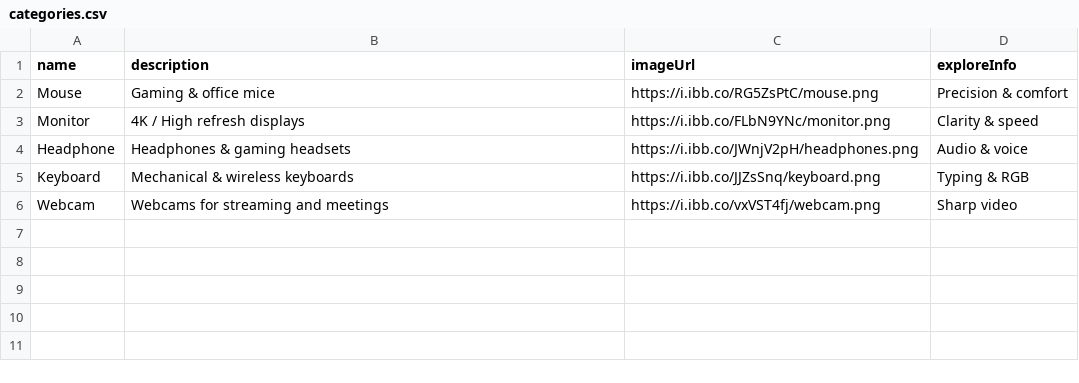
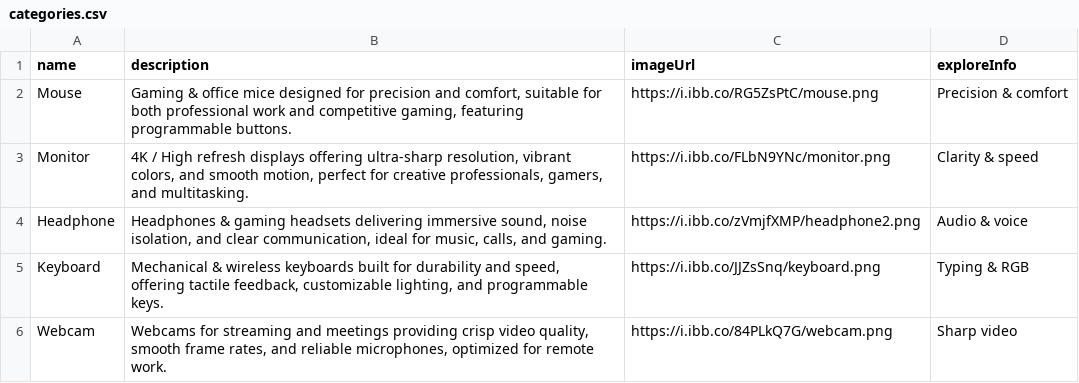
Before and after one commit to KonSwi/Next.JS-online-store, a CSV file: prisma/data/categories.csv, drawn as a sheet.

```diff
--- a/prisma/data/categories.csv
+++ b/prisma/data/categories.csv
@@ -1,6 +1,6 @@
 name,description,imageUrl,exploreInfo
-Mouse,Gaming & office mice,https://i.ibb.co/RG5ZsPtC/mouse.png,Precision & comfort
-Monitor,4K / High refresh displays,https://i.ibb.co/FLbN9YNc/monitor.png,Clarity & speed
-Headphone,Headphones & gaming headsets,https://i.ibb.co/JWnjV2pH/headphones.png,Audio & voice
-Keyboard,Mechanical & wireless keyboards,https://i.ibb.co/JJZsSnq/keyboard.png,Typing & RGB
-Webcam,Webcams for streaming and meetings,https://i.ibb.co/vxVST4fj/webcam.png,Sharp video
+Mouse,"Gaming & office mice designed for precision and comfort, suitable for both professional work and competitive gaming, featuring programmable buttons.",https://i.ibb.co/RG5ZsPtC/mouse.png,Precision & comfort
+Monitor,"4K / High refresh displays offering ultra-sharp resolution, vibrant colors, and smooth motion, perfect for creative professionals, gamers, and multitasking.",https://i.ibb.co/FLbN9YNc/monitor.png,Clarity & speed
+Headphone,"Headphones & gaming headsets delivering immersive sound, noise isolation, and clear communication, ideal for music, calls, and gaming.",https://i.ibb.co/zVmjfXMP/headphone2.png,Audio & voice
+Keyboard,"Mechanical & wireless keyboards built for durability and speed, offering tactile feedback, customizable lighting, and programmable keys.",https://i.ibb.co/JJZsSnq/keyboard.png,Typing & RGB
+Webcam,"Webcams for streaming and meetings providing crisp video quality, smooth frame rates, and reliable microphones, optimized for remote work.",https://i.ibb.co/84PLkQ7G/webcam.png,Sharp video
```
Also changed, not shown: prisma/data/products.csv, 3 other files.
